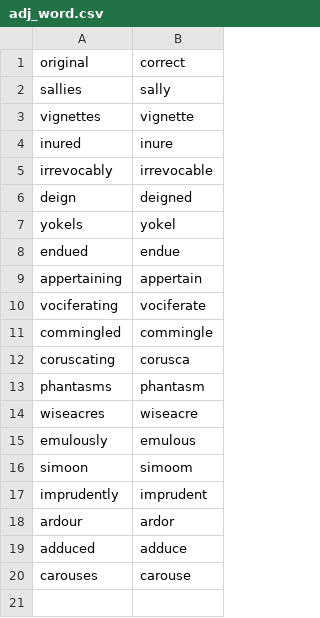
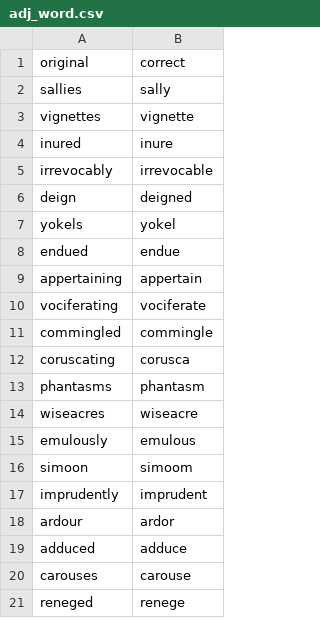
Before and after one commit to TL-Ingram/Learning_words, a CSV file: misspelling/adj_word.csv, drawn as a sheet; the diff names each change by its address in the sheet, - before the commit and + after, or states it on an @@ line.

Commit message:
add to adj_word.csv

```diff
--- a/misspelling/adj_word.csv
+++ b/misspelling/adj_word.csv
+row 21: reneged | renege
```
Also changed, not shown: 3 other files.
